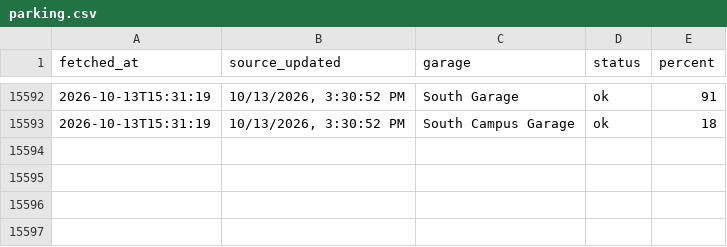
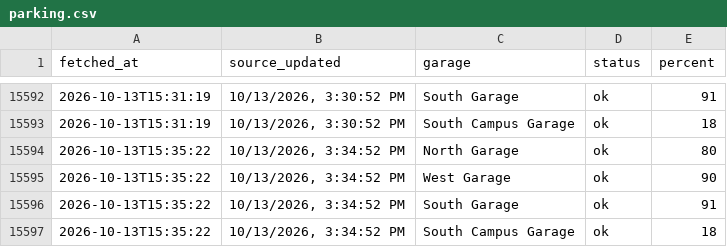
Before and after one commit to park5000/sjsu-parking, a CSV file: parking.csv, drawn as a sheet; only a part is shown, gaps mark what is left out; the diff names each change by its address in the sheet, - before the commit and + after, or states it on an @@ line.

Commit message:
parking 2026-10-13 15:35

```diff
--- a/parking.csv
+++ b/parking.csv
+row 15594: 2026-10-13T15:35:22 | 10/13/2026, 3:34:52 PM | North Garage | ok | 80
+row 15595: 2026-10-13T15:35:22 | 10/13/2026, 3:34:52 PM | West Garage | ok | 90
+row 15596: 2026-10-13T15:35:22 | 10/13/2026, 3:34:52 PM | South Garage | ok | 91
+row 15597: 2026-10-13T15:35:22 | 10/13/2026, 3:34:52 PM | South Campus Garage | ok | 18
```
